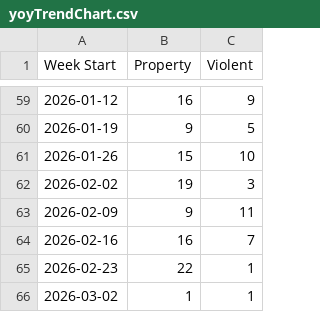
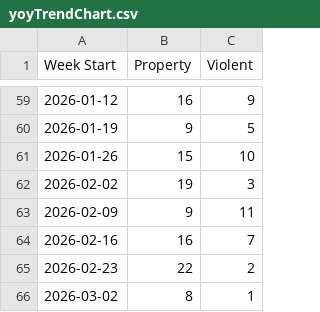
Before and after one commit to tomo-chien/usc-crime, a CSV file: data/yoyTrendChart.csv, drawn as a sheet; only a part is shown, gaps mark what is left out.

```diff
--- a/data/yoyTrendChart.csv
+++ b/data/yoyTrendChart.csv
@@ -64,3 +64,3 @@ Week Start,Property,Violent
 2026-02-16,16,7
-2026-02-23,22,1
-2026-03-02,1,1
+2026-02-23,22,2
+2026-03-02,8,1
```
Also changed, not shown: 3 other files.
